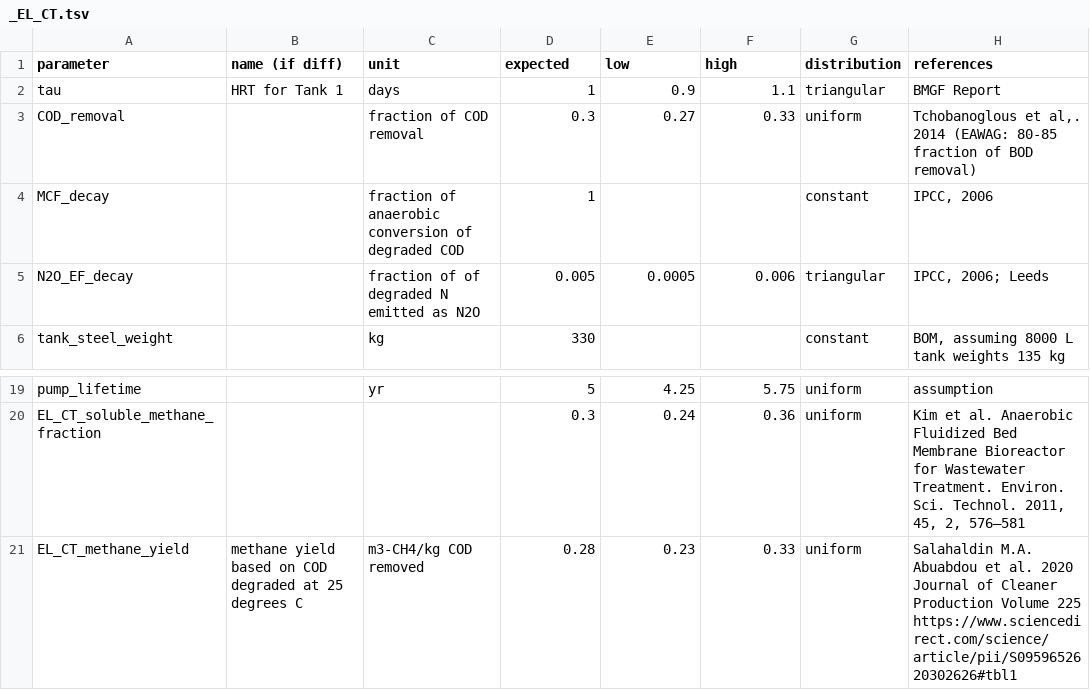
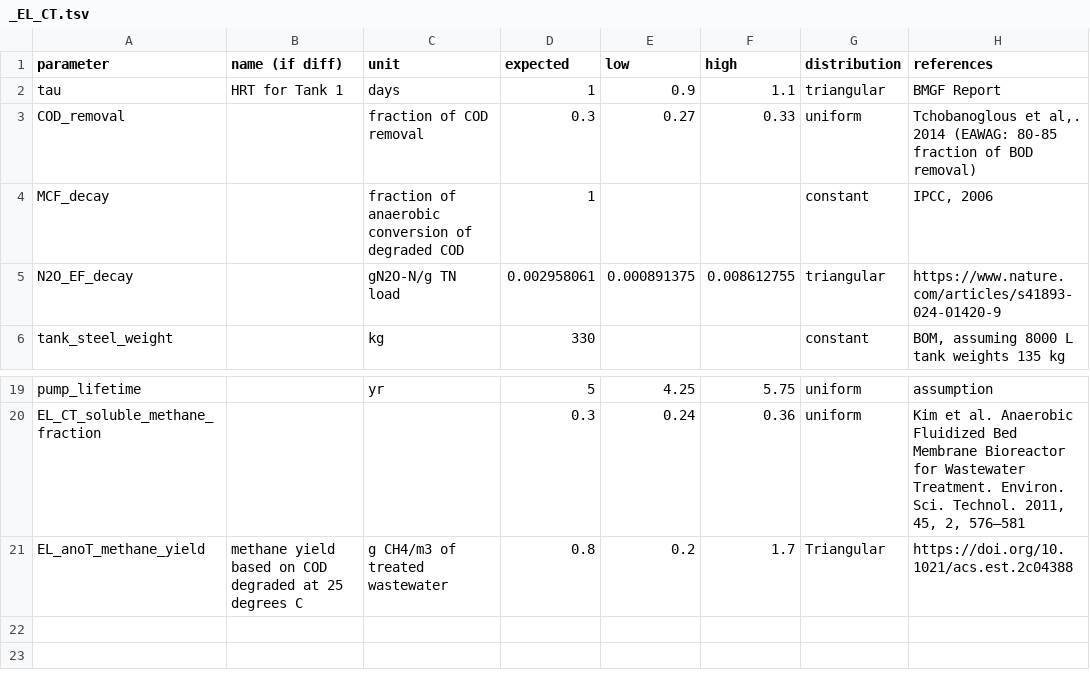
Before and after one commit to QSD-Group/EXPOsan, a TSV file: exposan/enviroloo/data/units_data/_EL_CT.tsv, drawn as a sheet; only a part is shown, gaps mark what is left out.

```diff
--- a/exposan/enviroloo/data/units_data/_EL_CT.tsv
+++ b/exposan/enviroloo/data/units_data/_EL_CT.tsv
@@ -4,3 +4,3 @@ COD_removal		fraction of COD removal	0.3	0.27	0.33	uniform	"Tchobanoglous et al,
 MCF_decay		fraction of anaerobic conversion of degraded COD	1			constant	"IPCC, 2006"
-N2O_EF_decay		fraction of of degraded N emitted as N2O	0.005	0.0005	0.006	triangular	"IPCC, 2006; Leeds"
+N2O_EF_decay		gN2O-N/g TN load	0.002958061	0.000891375	0.008612755	triangular	https://www.nature.com/articles/s41893-024-01420-9
 tank_steel_weight		kg	330			constant	"BOM, assuming 8000 L tank weights 135 kg"
@@ -20,2 +20,2 @@ pump_lifetime		yr	5	4.25	5.75	uniform	assumption
 EL_CT_soluble_methane_fraction			0.3	0.24	0.36	uniform	"Kim et al. Anaerobic Fluidized Bed Membrane Bioreactor for Wastewater Treatment. Environ. Sci. Technol. 2011, 45, 2, 576–581"
-EL_CT_methane_yield	methane yield based on COD degraded at 25 degrees C	m3-CH4/kg COD removed	0.28	0.23	0.33	uniform	Salahaldin M.A. Abuabdou et al. 2020 Journal of Cleaner Production Volume 225 https://www.sciencedirect.com/science/article/pii/S0959652620302626#tbl1
+EL_anoT_methane_yield	methane yield based on COD degraded at 25 degrees C	g CH4/m3 of treated wastewater	0.8	0.2	1.7	Triangular	https://doi.org/10.1021/acs.est.2c04388
```
Also changed, not shown: exposan/enviroloo/data/units_data/_EL_Aerobic.tsv, exposan/enviroloo/data/units_data/_EL_Anoxic.tsv, 1 other file.
